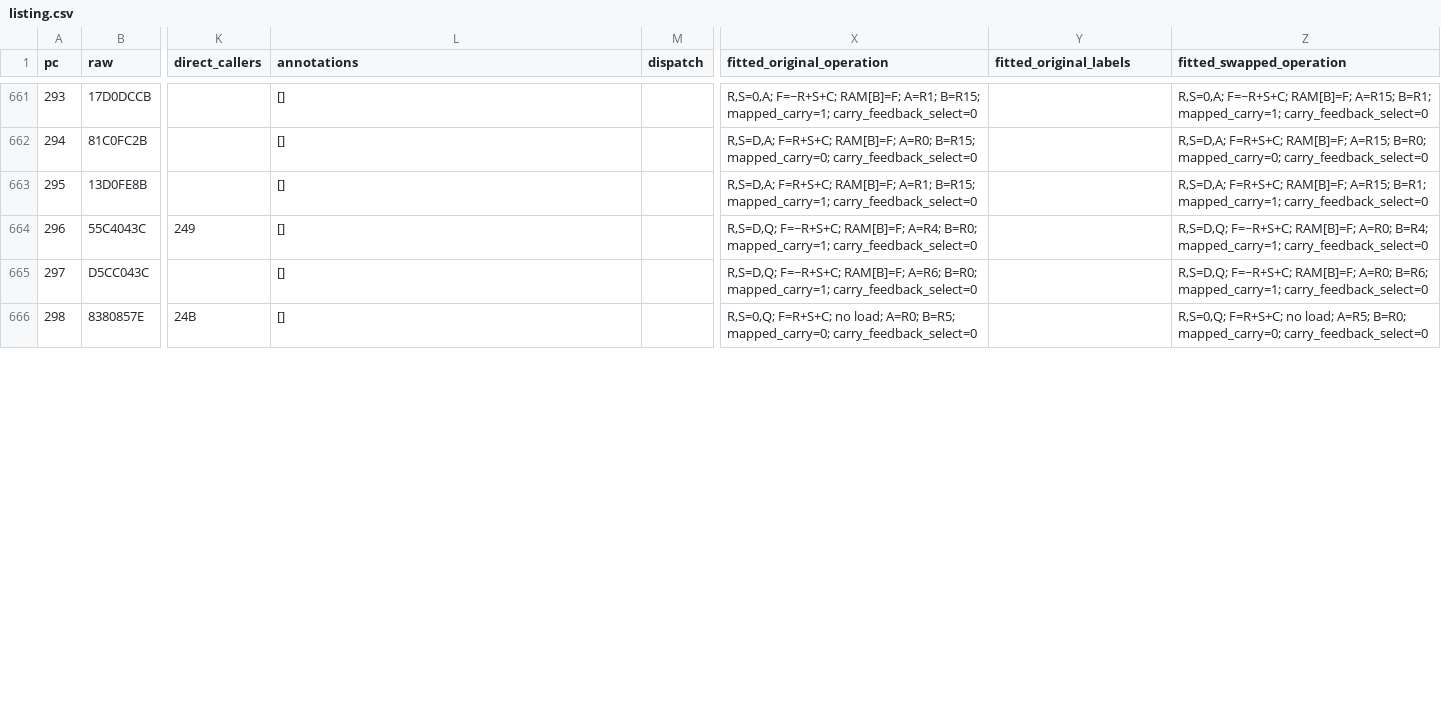
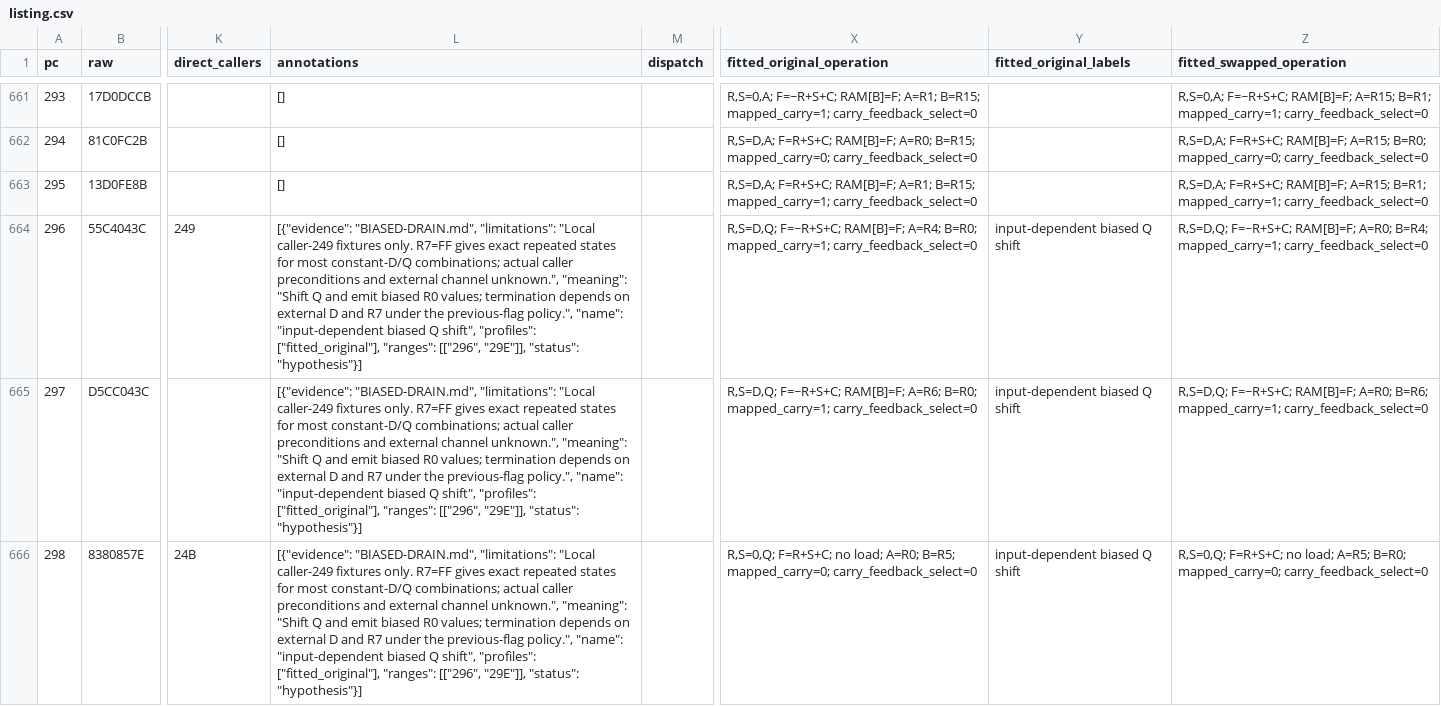
Before and after one commit to ddanila/dumps, a CSV file: nokia/data-modem-2400-2400/analysis/microcode/assumed/results/program-reading/listing.csv, drawn as a sheet; only a part is shown, gaps mark what is left out; the diff covers the shown part only; the diff names each change by its address in the sheet, - before the commit and + after, or states it on an @@ line.

Commit message:
Characterize input-dependent DSP shift loop termination

```diff
--- a/nokia/data-modem-2400-2400/analysis/microcode/assumed/results/program-reading/listing.csv
+++ b/nokia/data-modem-2400-2400/analysis/microcode/assumed/results/program-reading/listing.csv
-L664:L666 (annotations): []
+L664:L666 (annotations): [{"evidence": "BIASED-DRAIN.md", "limitations": "Local caller-249 fixtures only. R7=FF gives exact repeated states for most constant-D/Q combinations; actual caller preconditions and external channel unknown.", "meaning": "Shift Q and emit biased R0 values; termination depends on external D and R7 under the previous-flag policy.", "name": "input-dependent biased Q shift", "profiles": ["fitted_original"], "ranges": [["296", "29E"]], "status": "hypothesis"}]
-Y664:Y666 (fitted_original_labels): (empty)
+Y664:Y666 (fitted_original_labels): input-dependent biased Q shift
```
Also changed, not shown: 12 edited cells elsewhere in this file, 38 other files.
